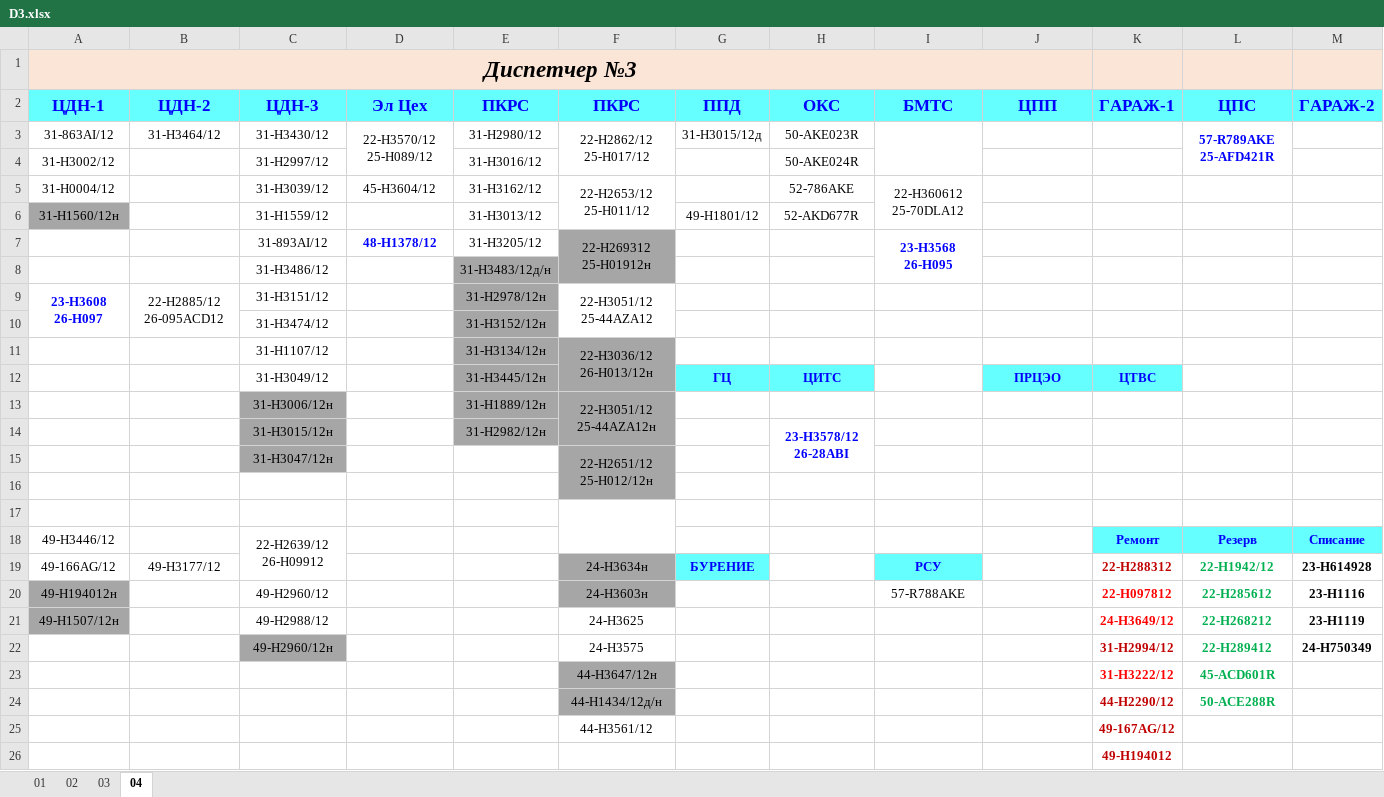
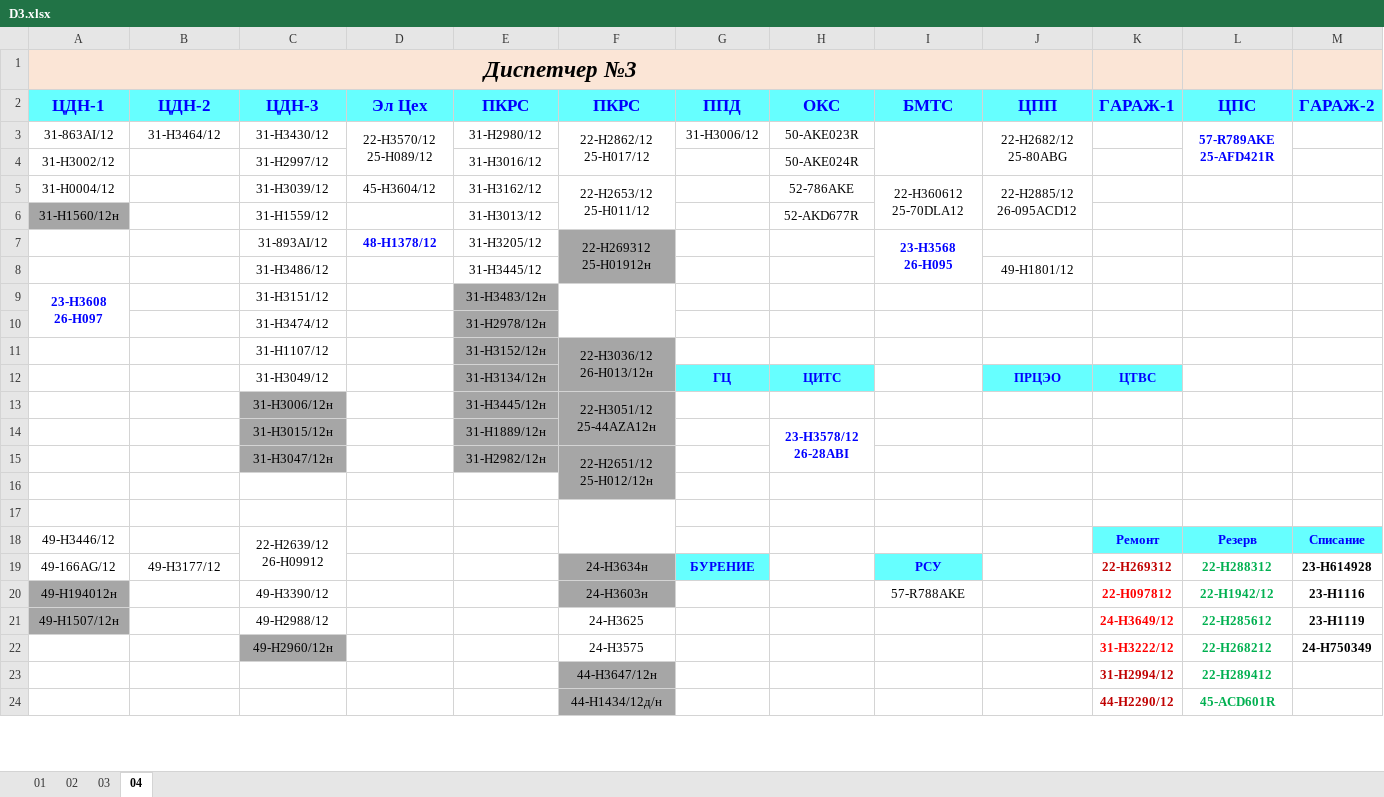
Before and after one commit to aura2889/summary, an Excel workbook: raw/D3.xlsx, sheet 04, drawn as a sheet; only a part is shown; values as stored, in another font and other column widths than the file's, no borders; removed rows and columns are numbered as before the commit, all else as after; the diff covers the shown part only; the diff names each change by its address in the sheet, - before the commit and + after, or states it on an @@ line.

```diff
--- a/raw/D3.xlsx (sheet 04)
+++ b/raw/D3.xlsx (sheet 04)
-G3 (ППД): 31-Н3015/12д
+G3 (ППД): 31-Н3006/12
-J3 (ЦПП): (empty)
+J3 (ЦПП): 22-H2682/12 25-80ABG
+J3:J4 merged
-J5 (ЦПП): (empty)
+J5 (ЦПП): 22-H2885/12 26-095ACD12
+J5:J6 merged
-G6 (ППД): 49-Н1801/12
+G6 (ППД): (empty)
-row 8:  |  | 31-H3486/12 |  | 31-H3483/12д/н
+row 8:  |  | 31-H3486/12 |  | 31-H3445/12 |  |  |  |  | 49-Н1801/12
-B9 (ЦДН-2): 22-H2885/12 26-095ACD12
+B9 (ЦДН-2): (empty)
-B9:B10 merged
-E9 (ПКРС): 31-Н2978/12н
+E9 (ПКРС): 31-H3483/12н
-F9 (ПКРС): 22-H3051/12 25-44AZA12
+F9 (ПКРС): (empty)
-E10 (ПКРС): 31-Н3152/12н
+E10 (ПКРС): 31-Н2978/12н
-E11 (ПКРС): 31-Н3134/12н
+E11 (ПКРС): 31-Н3152/12н
-E12 (ПКРС): 31-H3445/12н
+E12 (ПКРС): 31-Н3134/12н
-E13 (ПКРС): 31-Н1889/12н
+E13 (ПКРС): 31-H3445/12н
-E14 (ПКРС): 31-Н2982/12н
+E14 (ПКРС): 31-Н1889/12н
-E15 (ПКРС): (empty)
+E15 (ПКРС): 31-Н2982/12н
-E15 fill: none
+E15 fill: #A6A6A6
-K19 (ГАРАЖ-1): 22-H288312
+K19 (ГАРАЖ-1): 22-H269312
-L19 (ЦПС): 22-H1942/12
+L19 (ЦПС): 22-H288312
-C20 (ЦДН-3): 49-Н2960/12
+C20 (ЦДН-3): 49-H3390/12
-L20 (ЦПС): 22-H285612
+L20 (ЦПС): 22-H1942/12
-L21 (ЦПС): 22-H268212
+L21 (ЦПС): 22-H285612
-K22 (ГАРАЖ-1): 31-Н2994/12
+K22 (ГАРАЖ-1): 31-Н3222/12
-K22 text colour: #C00000
+K22 text colour: #FF0000
-L22 (ЦПС): 22-H289412
+L22 (ЦПС): 22-H268212
-row 23:  |  |  |  |  | 44-H3647/12н |  |  |  |  | 31-Н3222/12 | 45-ACD601R
+row 23:  |  |  |  |  | 44-H3647/12н |  |  |  |  | 31-Н2994/12 | 22-H289412
-L24 (ЦПС): 50-AСЕ288R
+L24 (ЦПС): 45-ACD601R
-row 25:  |  |  |  |  | 44-H3561/12 |  |  |  |  | 49-167AG/12
-row 26:  |  |  |  |  |  |  |  |  |  | 49-Н194012
```
Also changed, not shown: 3 added rows, 1 removed row, 3 edited cells and cell formats elsewhere in this sheet, sheet 03, raw/D7.xlsx, 9 other files.
